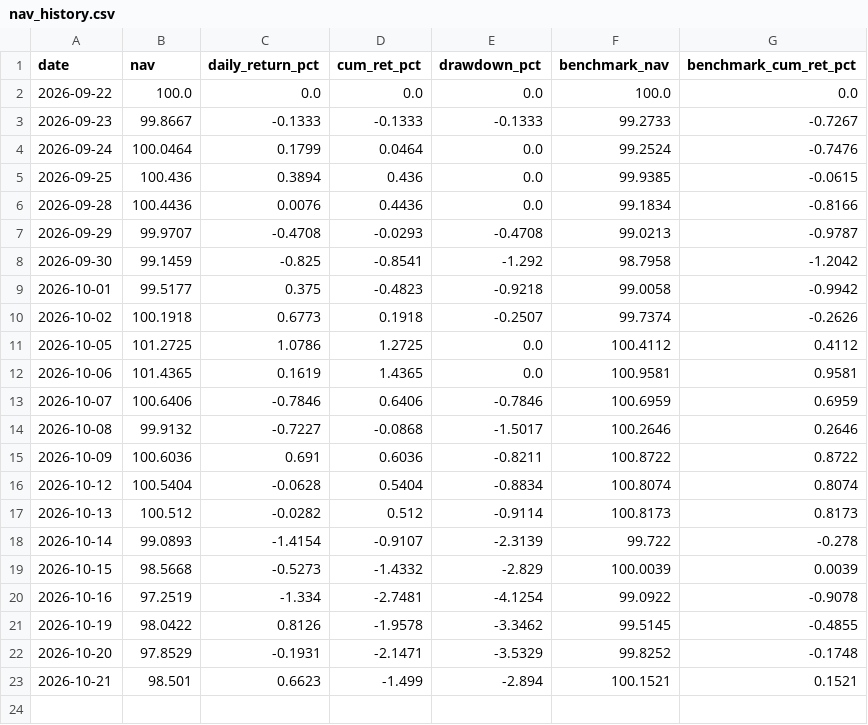
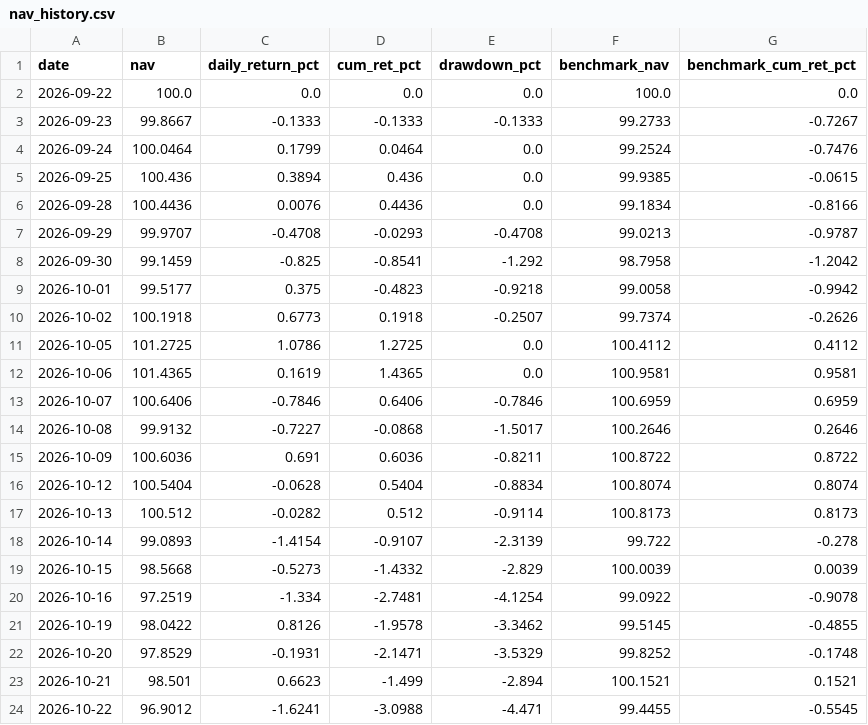
Before and after one commit to Stronghand42/portfolio-dashboard, a CSV file: nav_history.csv, drawn as a sheet.

```diff
--- a/nav_history.csv
+++ b/nav_history.csv
@@ -23 +23,2 @@ date,nav,daily_return_pct,cum_ret_pct,drawdown_pct,benchmark_nav,benchmark_cum_r
 2026-10-21,98.501,0.6623,-1.499,-2.894,100.1521,0.1521
+2026-10-22,96.9012,-1.6241,-3.0988,-4.471,99.4455,-0.5545
```
